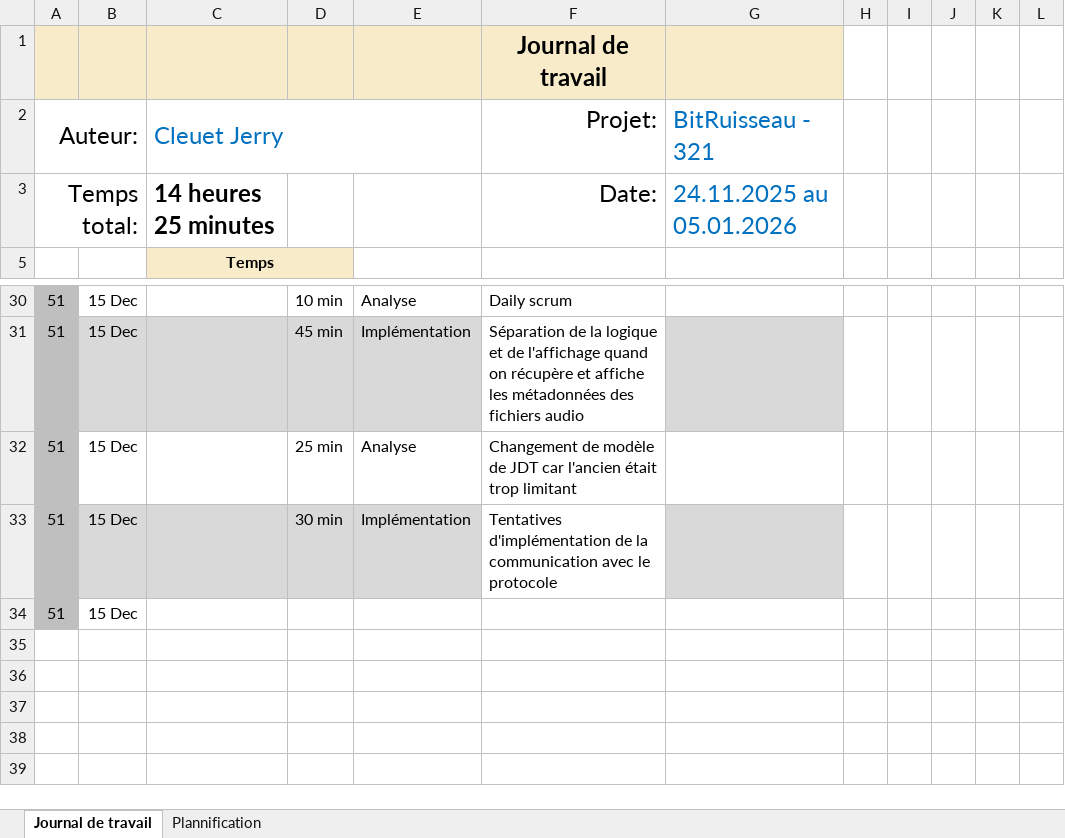
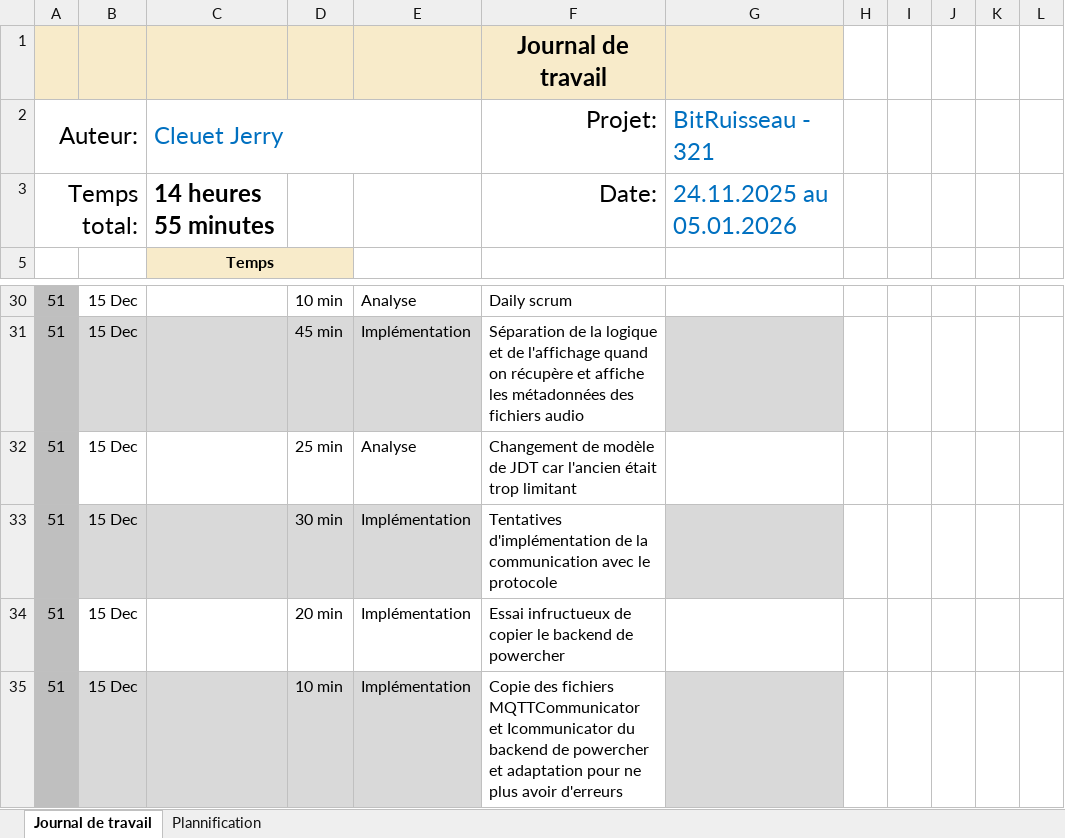
Before and after one commit to JerryCleuet/321-BitRuisseau, an Excel workbook: doc/T-Jercleuet-BitRuisseau-321.xlsx, sheet Journal de travail, drawn as a sheet; only a part is shown, gaps mark what is left out; values as stored, in another font and other column widths than the file's, no borders; conditional formats and table styles not drawn; the diff names each change by its address in the sheet, - before the commit and + after, or states it on an @@ line.

Commit message:
feat(BitRuisseau[WIP]): essais de connexion au bon topic

```diff
--- a/doc/T-Jercleuet-BitRuisseau-321.xlsx (sheet Journal de travail)
+++ b/doc/T-Jercleuet-BitRuisseau-321.xlsx (sheet Journal de travail)
-C3 (Cleuet Jerry): 14 heures 25 minutes
+C3 (Cleuet Jerry): 14 heures 55 minutes
-D34: (empty)
+D34: 20 min
-E34: (empty)
+E34: Implémentation
-F34 (Projet:): (empty)
+F34 (Projet:): Essai infructueux de copier le backend de powercher
+row 35: 51 | 15 Dec |  | 10 min | Implémentation | Copie des fichiers MQTTCommunicator et Icommunicator du backend de powercher et adaptation pour ne plus avoir d'erreurs
```
Also changed, not shown: hidden cells, 4 other files.
